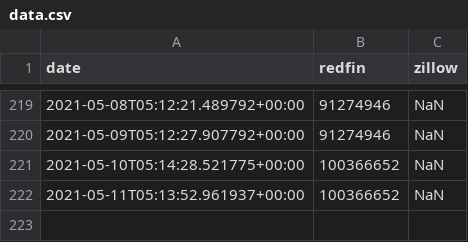
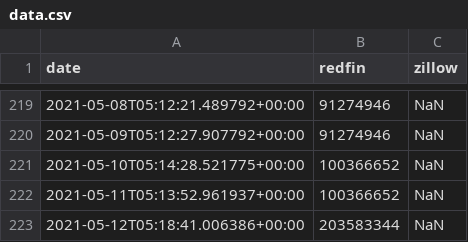
Before and after one commit to williamsmj/real-estate-scrape, a CSV file: data.csv, drawn as a sheet; only a part is shown, gaps mark what is left out.

```diff
--- a/data.csv
+++ b/data.csv
@@ -222 +222,2 @@ date,redfin,zillow
 2021-05-11T05:13:52.961937+00:00,100366652,NaN
+2021-05-12T05:18:41.006386+00:00,203583344,NaN
```
Also changed, not shown: 1 other file.
